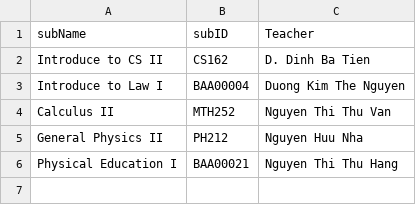
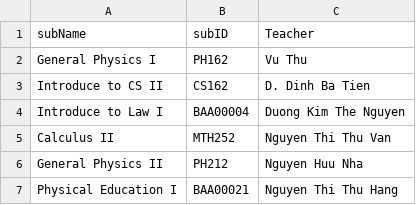
Before and after one commit to htrbao/cs162_temporary, a CSV file: Project_temporary/Project_temporary/COURSE.csv, drawn as a sheet; the diff names each change by its address in the sheet, - before the commit and + after, or states it on an @@ line.

```diff
--- a/Project_temporary/Project_temporary/COURSE.csv
+++ b/Project_temporary/Project_temporary/COURSE.csv
+row 2: General Physics I | PH162 | Vu Thu
```
Also changed, not shown: Project_temporary/Project_temporary/STUDENT.csv, 6 other files.
